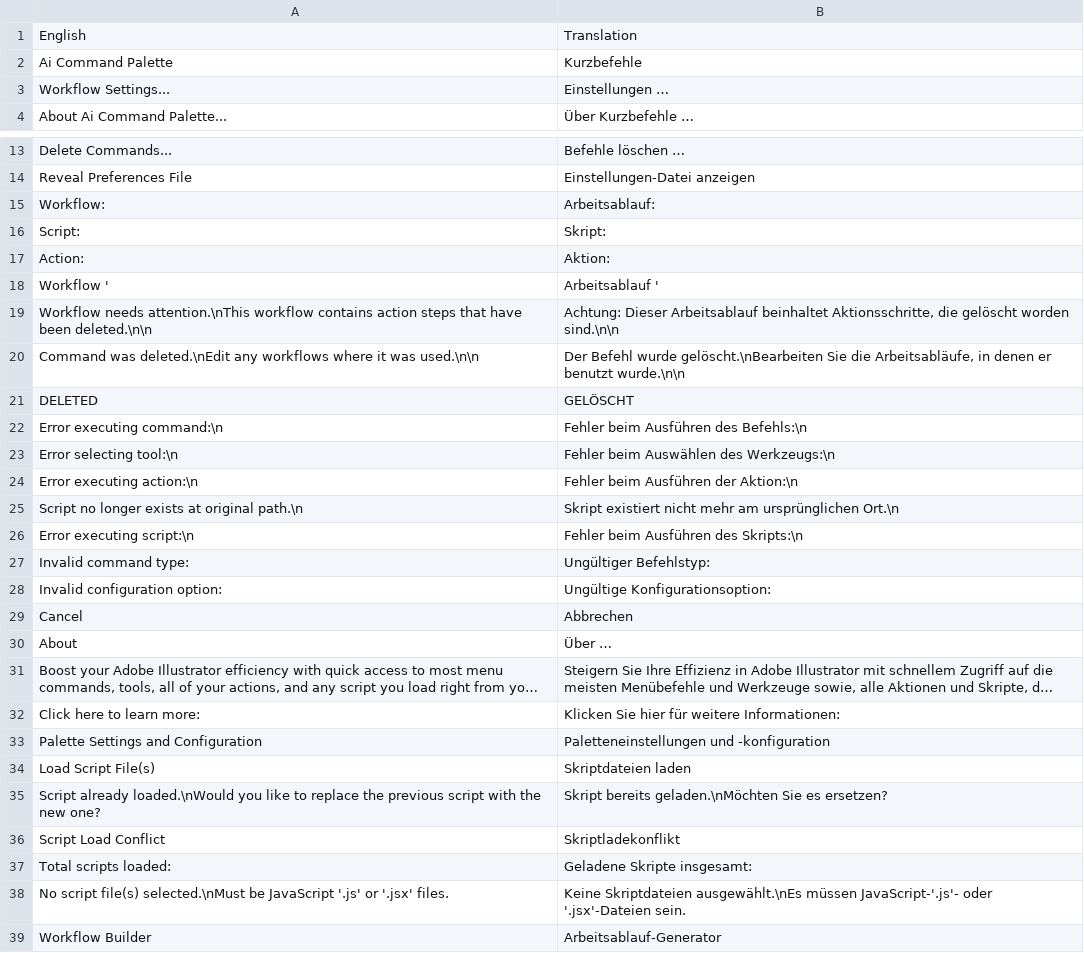
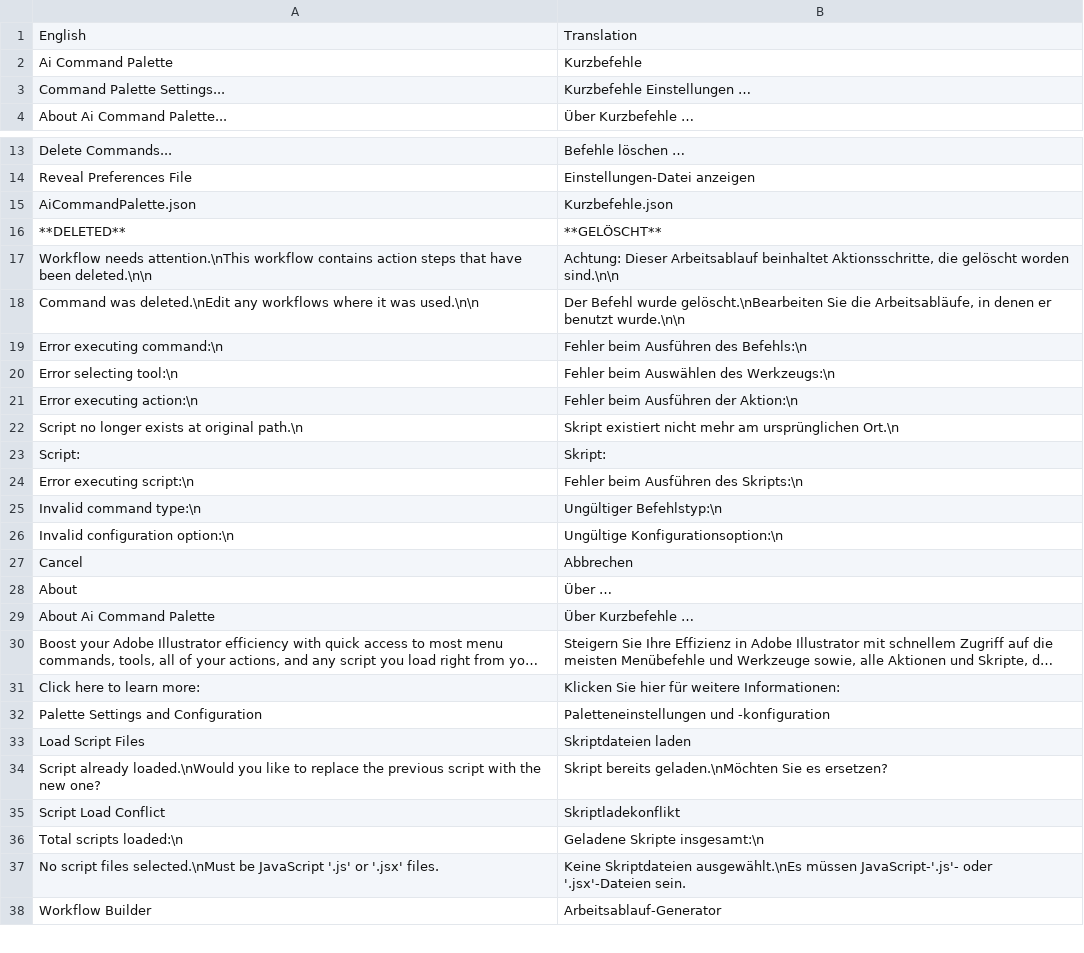
Before and after one commit to joshbduncan/AiCommandPalette, a CSV file: localization/German.csv, drawn as a sheet; only a part is shown, gaps mark what is left out; long unchanged cells end in …; removed rows and columns are numbered as before the commit, all else as after; the diff covers the shown part only; the diff names each change by its address in the sheet, - before the commit and + after, or states it on an @@ line.

Commit message:
more fixes for v0.2.1
- FIX to translate.py to only replace whole strings
- Updated sample.csv
- Update dialog strings to make it easier to do translation

```diff
--- a/localization/German.csv
+++ b/localization/German.csv
-row 3: Workflow Settings... | Einstellungen …
+row 3: Command Palette Settings... | Kurzbefehle Einstellungen …
@@ row 15 moved to row 67: Workflow: @@
@@ row 17 moved to row 76: Action: @@
-row 18: Workflow ' | Arbeitsablauf '
+row 15: AiCommandPalette.json | Kurzbefehle.json
+row 16: **DELETED** | **GELÖSCHT**
-row 21: DELETED | GELÖSCHT
@@ row 16 moved to row 23: Script: @@
-A25: Invalid command type:
+A25: Invalid command type:\n
-B25: Ungültiger Befehlstyp:
+B25: Ungültiger Befehlstyp:\n
-A26: Invalid configuration option:
+A26: Invalid configuration option:\n
-B26: Ungültige Konfigurationsoption:
+B26: Ungültige Konfigurationsoption:\n
+row 29: About Ai Command Palette | Über Kurzbefehle …
-A33: Load Script File(s)
+A33: Load Script Files
-A36: Total scripts loaded:
+A36: Total scripts loaded:\n
-B36: Geladene Skripte insgesamt:
+B36: Geladene Skripte insgesamt:\n
-A37: No script file(s) selected.\nMust be…
+A37: No script files selected.\nMust be…
```
Also changed, not shown: 3 added rows and 13 edited cells elsewhere in this file, localization/sample.csv, 4 other files.
